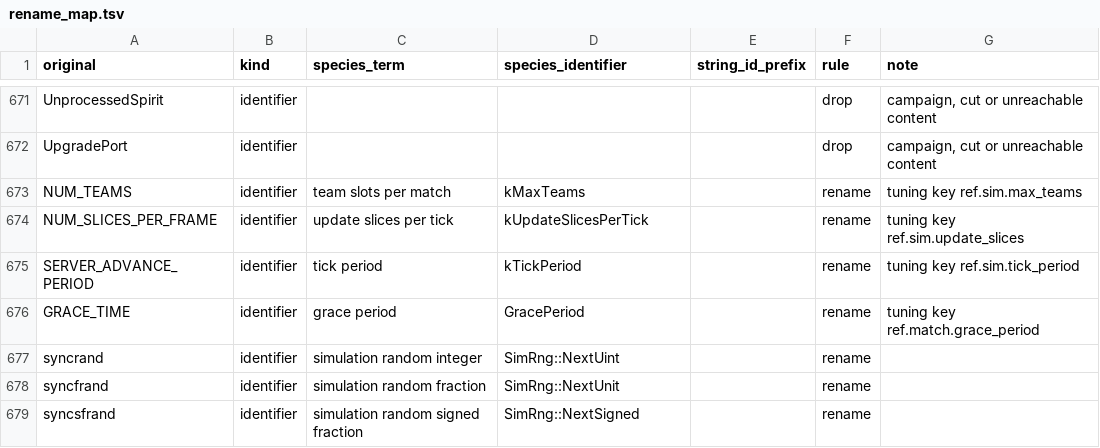
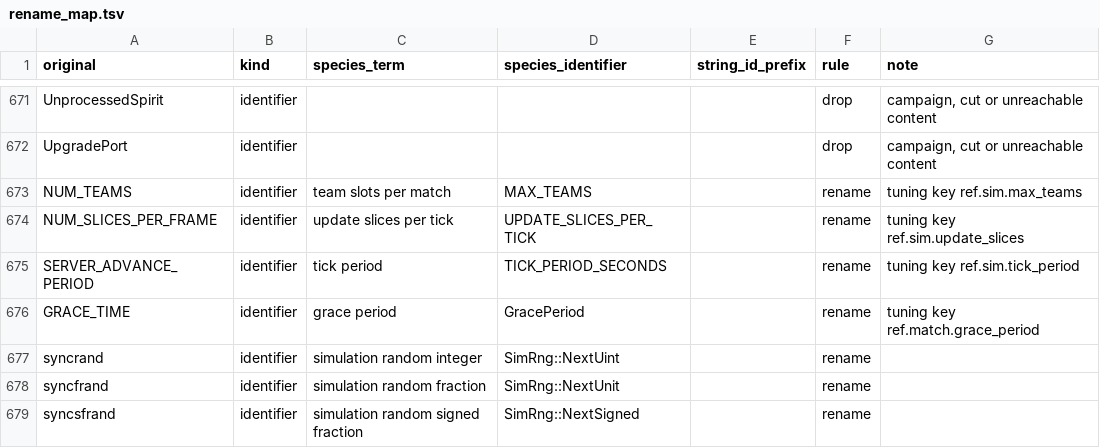
Before and after one commit to Zwaliebaba/Species.AI, a TSV file: species_work/rename_map.tsv, drawn as a sheet; only a part is shown, gaps mark what is left out.

```diff
--- a/species_work/rename_map.tsv
+++ b/species_work/rename_map.tsv
@@ -672,5 +672,5 @@ UnprocessedSpirit	identifier				drop	campaign, cut or unreachable content
 UpgradePort	identifier				drop	campaign, cut or unreachable content
-NUM_TEAMS	identifier	team slots per match	kMaxTeams		rename	tuning key ref.sim.max_teams
-NUM_SLICES_PER_FRAME	identifier	update slices per tick	kUpdateSlicesPerTick		rename	tuning key ref.sim.update_slices
-SERVER_ADVANCE_PERIOD	identifier	tick period	kTickPeriod		rename	tuning key ref.sim.tick_period
+NUM_TEAMS	identifier	team slots per match	MAX_TEAMS		rename	tuning key ref.sim.max_teams
+NUM_SLICES_PER_FRAME	identifier	update slices per tick	UPDATE_SLICES_PER_TICK		rename	tuning key ref.sim.update_slices
+SERVER_ADVANCE_PERIOD	identifier	tick period	TICK_PERIOD_SECONDS		rename	tuning key ref.sim.tick_period
 GRACE_TIME	identifier	grace period	GracePeriod		rename	tuning key ref.match.grace_period
```
Also changed, not shown: 19 other files.
